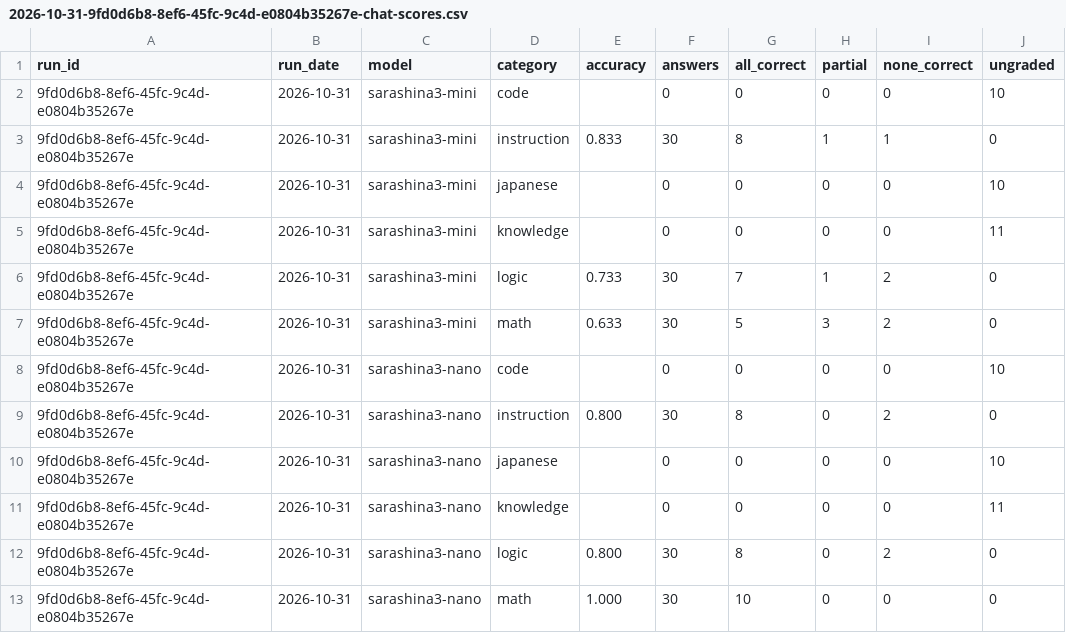
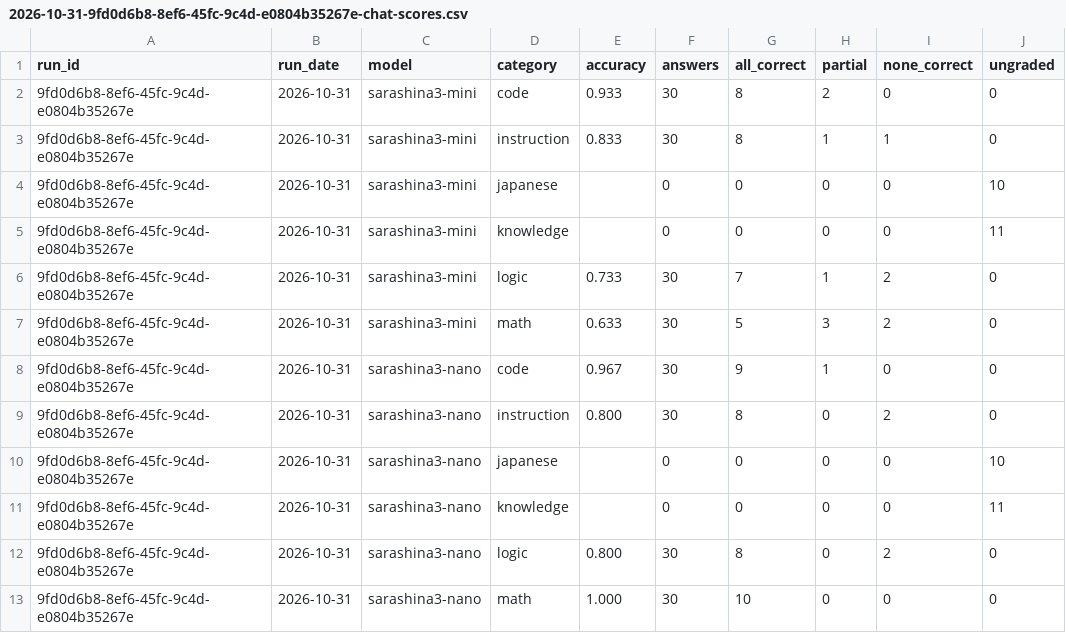
Before and after one commit to YSRKEN/sarashina-api-spike, a CSV file: results/2026-10-31-9fd0d6b8-8ef6-45fc-9c4d-e0804b35267e-chat-scores.csv, drawn as a sheet.

```diff
--- a/results/2026-10-31-9fd0d6b8-8ef6-45fc-9c4d-e0804b35267e-chat-scores.csv
+++ b/results/2026-10-31-9fd0d6b8-8ef6-45fc-9c4d-e0804b35267e-chat-scores.csv
@@ -1,3 +1,3 @@
 run_id,run_date,model,category,accuracy,answers,all_correct,partial,none_correct,ungraded
-9fd0d6b8-8ef6-45fc-9c4d-e0804b35267e,2026-10-31,sarashina3-mini,code,,0,0,0,0,10
+9fd0d6b8-8ef6-45fc-9c4d-e0804b35267e,2026-10-31,sarashina3-mini,code,0.933,30,8,2,0,0
 9fd0d6b8-8ef6-45fc-9c4d-e0804b35267e,2026-10-31,sarashina3-mini,instruction,0.833,30,8,1,1,0
@@ -7,3 +7,3 @@ run_id,run_date,model,category,accuracy,answers,all_correct,partial,none_correct
 9fd0d6b8-8ef6-45fc-9c4d-e0804b35267e,2026-10-31,sarashina3-mini,math,0.633,30,5,3,2,0
-9fd0d6b8-8ef6-45fc-9c4d-e0804b35267e,2026-10-31,sarashina3-nano,code,,0,0,0,0,10
+9fd0d6b8-8ef6-45fc-9c4d-e0804b35267e,2026-10-31,sarashina3-nano,code,0.967,30,9,1,0,0
 9fd0d6b8-8ef6-45fc-9c4d-e0804b35267e,2026-10-31,sarashina3-nano,instruction,0.800,30,8,0,2,0
```
Also changed, not shown: results/2026-10-31-25ab732a-ee9b-4ff1-ab30-8810586a7bbd-chat-scores.csv, results/2026-10-31-27571e92-6ea9-497e-a248-38282b296911-chat-scores.csv, 16 other files.
